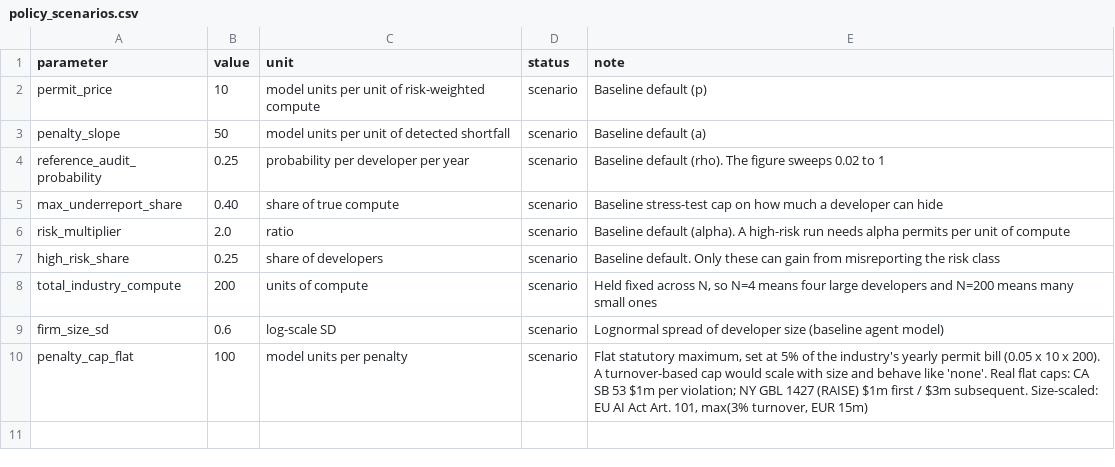
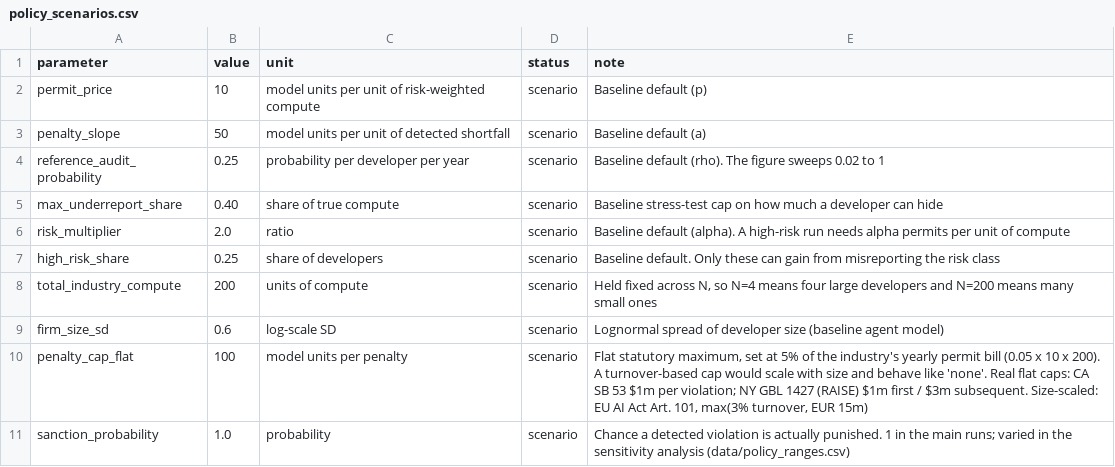
Before and after one commit to marketshaping/Verification-Evidence-Simulation, a CSV file: data/policy_scenarios.csv, drawn as a sheet.

```diff
--- a/data/policy_scenarios.csv
+++ b/data/policy_scenarios.csv
@@ -10 +10,2 @@ firm_size_sd,0.6,log-scale SD,scenario,Lognormal spread of developer size (basel
 penalty_cap_flat,100,model units per penalty,scenario,"Flat statutory maximum, set at 5% of the industry's yearly permit bill (0.05 x 10 x 200). A turnover-based cap would scale with size and behave like 'none'. Real flat caps: CA SB 53 $1m per violation; NY GBL 1427 (RAISE) $1m first / $3m subsequent. Size-scaled: EU AI Act Art. 101, max(3% turnover, EUR 15m)"
+sanction_probability,1.0,probability,scenario,"Chance a detected violation is actually punished. 1 in the main runs; varied in the sensitivity analysis (data/policy_ranges.csv)"
```
Also changed, not shown: data/placeholder_ranges.csv, 37 other files.
